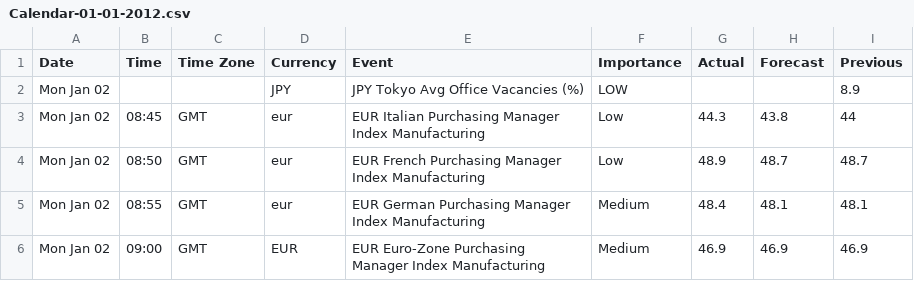
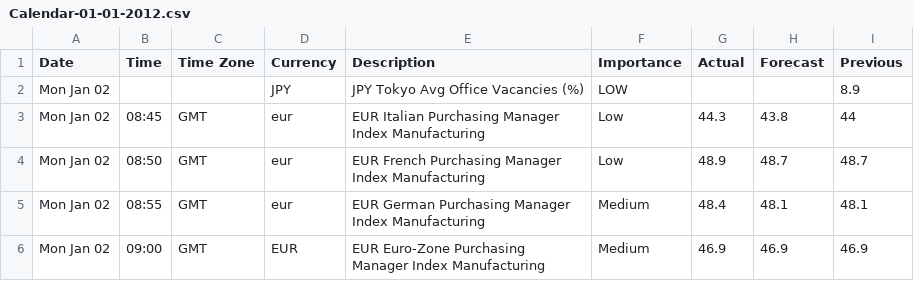
Before and after one commit to webpolis/fxpal, a CSV file: app/data/Calendar-01-01-2012.csv, drawn as a sheet; only a part is shown.

```diff
--- a/app/data/Calendar-01-01-2012.csv
+++ b/app/data/Calendar-01-01-2012.csv
@@ -1,2 +1,2 @@
-Date,Time,Time Zone,Currency,Event,Importance,Actual,Forecast,Previous
+Date,Time,Time Zone,Currency,Description,Importance,Actual,Forecast,Previous
 Mon Jan 02,,,JPY,JPY Tokyo Avg Office Vacancies (%),LOW,,,8.9
```
Also changed, not shown: app/data/Calendar-01-08-2012.csv, app/data/Calendar-01-15-2012.csv, 48 other files.
